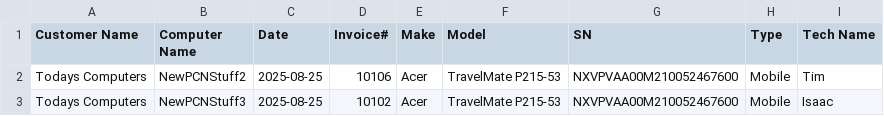
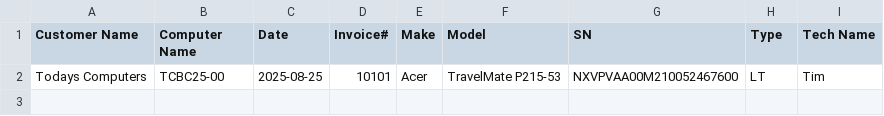
Before and after one commit to TCBCTim/BasicPrep, a CSV file: computerlist.csv, drawn as a sheet.

Commit message:
Updated computerlist.csv with TCBC25-00

```diff
--- a/computerlist.csv
+++ b/computerlist.csv
@@ -1,3 +1,2 @@
 "Customer Name","Computer Name","Date","Invoice#","Make","Model","SN","Type","Tech Name"
-"Todays Computers","NewPCNStuff2","2025-08-25","10106","Acer","TravelMate P215-53","NXVPVAA00M210052467600","Mobile","Tim"
-"Todays Computers","NewPCNStuff3","2025-08-25","10102","Acer","TravelMate P215-53","NXVPVAA00M210052467600","Mobile","Isaac"
+"Todays Computers","TCBC25-00","2025-08-25","10101","Acer","TravelMate P215-53","NXVPVAA00M210052467600","LT","Tim"
```
